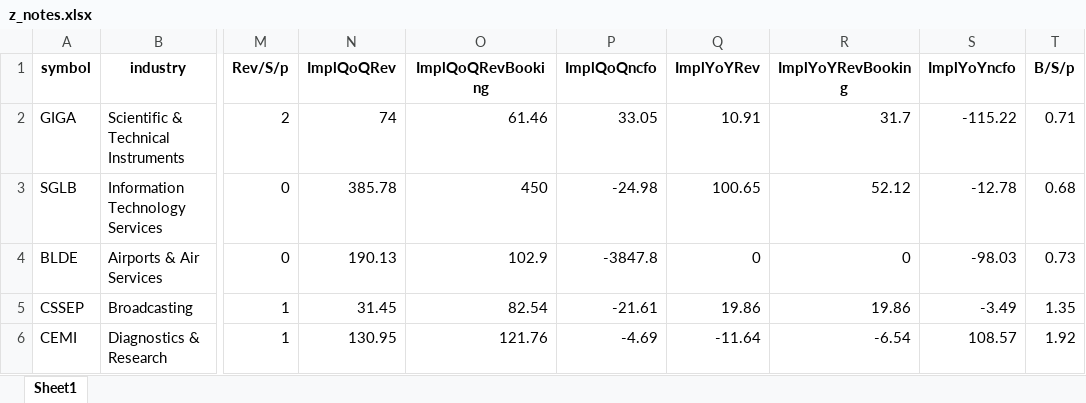
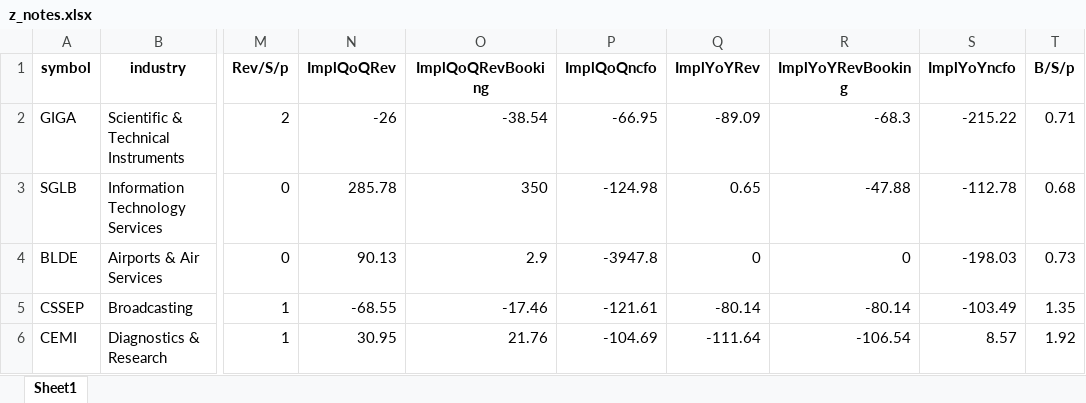
Before and after one commit to randomguy4214/poor-almanac-8, an Excel workbook: z_notes.xlsx, sheet Sheet1, drawn as a sheet; only a part is shown, gaps mark what is left out; values as stored, in another font and other column widths than the file's, no borders; the diff covers the shown part only; the diff names each change by its address in the sheet, - before the commit and + after, or states it on an @@ line.

```diff
--- a/z_notes.xlsx (sheet Sheet1)
+++ b/z_notes.xlsx (sheet Sheet1)
-N2 (ImplQoQRev): 74
+N2 (ImplQoQRev): -26
-O2 (ImplQoQRevBooking): 61.46
+O2 (ImplQoQRevBooking): -38.54
-P2 (ImplQoQncfo): 33.05
+P2 (ImplQoQncfo): -66.95
-Q2 (ImplYoYRev): 10.91
+Q2 (ImplYoYRev): -89.09
-R2 (ImplYoYRevBooking): 31.7
+R2 (ImplYoYRevBooking): -68.3
-S2 (ImplYoYncfo): -115.22
+S2 (ImplYoYncfo): -215.22
-N3 (ImplQoQRev): 385.78
+N3 (ImplQoQRev): 285.78
-O3 (ImplQoQRevBooking): 450
+O3 (ImplQoQRevBooking): 350
-P3 (ImplQoQncfo): -24.98
+P3 (ImplQoQncfo): -124.98
-Q3 (ImplYoYRev): 100.65
+Q3 (ImplYoYRev): 0.65
-R3 (ImplYoYRevBooking): 52.12
+R3 (ImplYoYRevBooking): -47.88
-S3 (ImplYoYncfo): -12.78
+S3 (ImplYoYncfo): -112.78
-N4 (ImplQoQRev): 190.13
+N4 (ImplQoQRev): 90.13
-O4 (ImplQoQRevBooking): 102.9
+O4 (ImplQoQRevBooking): 2.9
-P4 (ImplQoQncfo): -3847.8
+P4 (ImplQoQncfo): -3947.8
-S4 (ImplYoYncfo): -98.03
+S4 (ImplYoYncfo): -198.03
-N5 (ImplQoQRev): 31.45
+N5 (ImplQoQRev): -68.55
-O5 (ImplQoQRevBooking): 82.54
+O5 (ImplQoQRevBooking): -17.46
-P5 (ImplQoQncfo): -21.61
+P5 (ImplQoQncfo): -121.61
-Q5 (ImplYoYRev): 19.86
+Q5 (ImplYoYRev): -80.14
-R5 (ImplYoYRevBooking): 19.86
+R5 (ImplYoYRevBooking): -80.14
-S5 (ImplYoYncfo): -3.49
+S5 (ImplYoYncfo): -103.49
-N6 (ImplQoQRev): 130.95
+N6 (ImplQoQRev): 30.95
-O6 (ImplQoQRevBooking): 121.76
+O6 (ImplQoQRevBooking): 21.76
-P6 (ImplQoQncfo): -4.69
+P6 (ImplQoQncfo): -104.69
-Q6 (ImplYoYRev): -11.64
+Q6 (ImplYoYRev): -111.64
-R6 (ImplYoYRevBooking): -6.54
+R6 (ImplYoYRevBooking): -106.54
-S6 (ImplYoYncfo): 108.57
+S6 (ImplYoYncfo): 8.57
```
Also changed, not shown: 24 edited cells elsewhere in this sheet, 5_df_output_filtered.xlsx, 3 other files.
